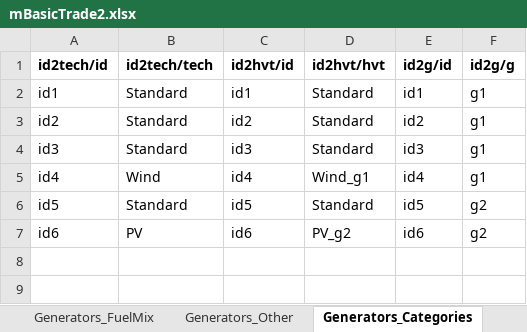
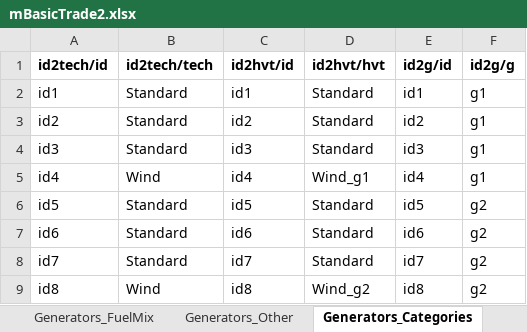
Before and after one commit to ChampionApe/EnergyEconomicsE2022, an Excel workbook: Misc/Data/mBasicTrade2.xlsx, sheet Generators_Categories, drawn as a sheet; values as stored, in another font and other column widths than the file's, no borders; the diff names each change by its address in the sheet, - before the commit and + after, or states it on an @@ line.

```diff
--- a/Misc/Data/mBasicTrade2.xlsx (sheet Generators_Categories)
+++ b/Misc/Data/mBasicTrade2.xlsx (sheet Generators_Categories)
-B7 (id2tech/tech): PV
+B7 (id2tech/tech): Standard
-D7 (id2hvt/hvt): PV_g2
+D7 (id2hvt/hvt): Standard
+row 8: id7 | Standard | id7 | Standard | id7 | g2
+row 9: id8 | Wind | id8 | Wind_g2 | id8 | g2
```
Also changed, not shown: sheet Generators_Other, sheet Generators_FuelMix, Data/0_GlobalData.xlsx, Data/E3.xlsx, 30 other files.
